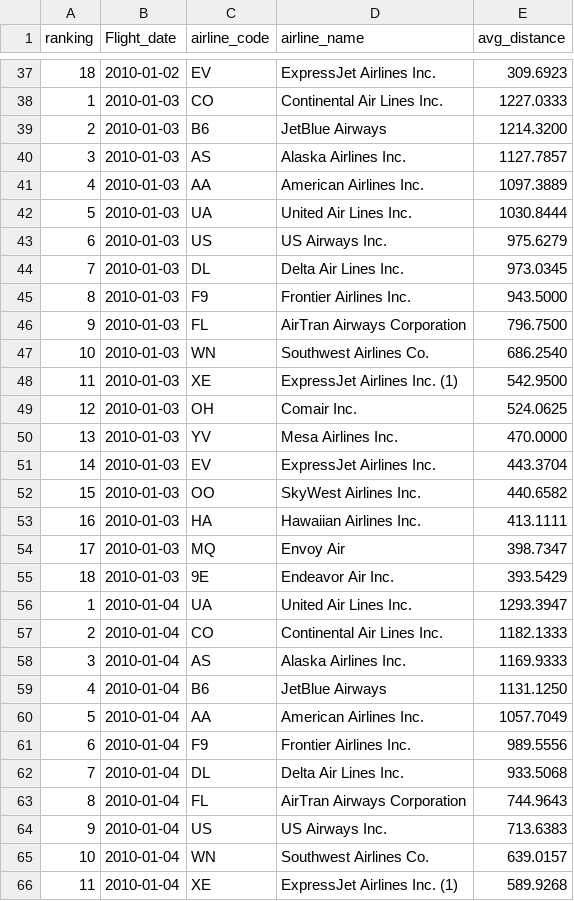
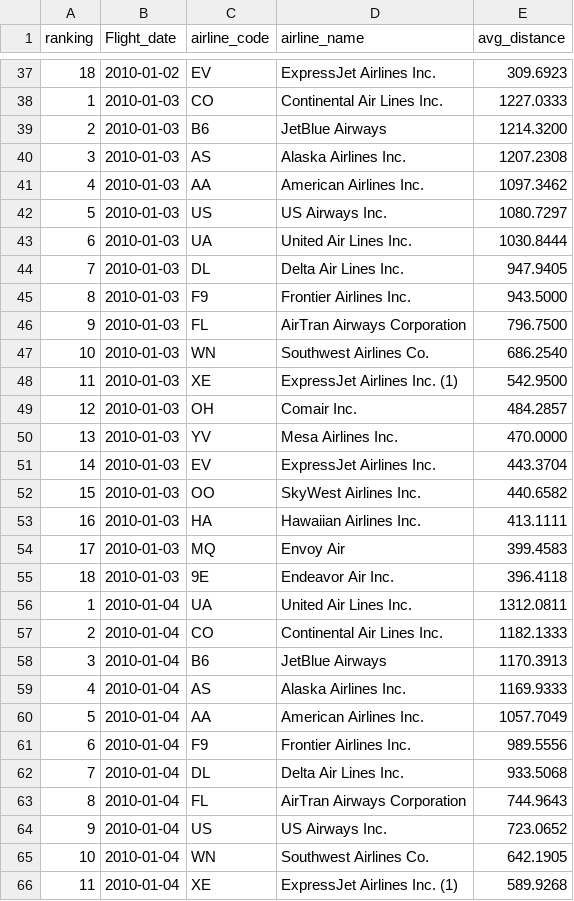
Before and after one commit to Im-TARO/Flights, a CSV file: SQL/Airline_AvgDistance_results.csv, drawn as a sheet; only a part is shown, gaps mark what is left out; the diff covers the shown part only.

```diff
--- a/SQL/Airline_AvgDistance_results.csv
+++ b/SQL/Airline_AvgDistance_results.csv
@@ -39,7 +39,7 @@ ranking,Flight_date,airline_code,airline_name,avg_distance
 2,2010-01-03,B6,JetBlue Airways,1214.3200
-3,2010-01-03,AS,Alaska Airlines Inc.,1127.7857
-4,2010-01-03,AA,American Airlines Inc.,1097.3889
-5,2010-01-03,UA,United Air Lines Inc.,1030.8444
-6,2010-01-03,US,US Airways Inc.,975.6279
-7,2010-01-03,DL,Delta Air Lines Inc.,973.0345
+3,2010-01-03,AS,Alaska Airlines Inc.,1207.2308
+4,2010-01-03,AA,American Airlines Inc.,1097.3462
+5,2010-01-03,US,US Airways Inc.,1080.7297
+6,2010-01-03,UA,United Air Lines Inc.,1030.8444
+7,2010-01-03,DL,Delta Air Lines Inc.,947.9405
 8,2010-01-03,F9,Frontier Airlines Inc.,943.5000
@@ -48,3 +48,3 @@ ranking,Flight_date,airline_code,airline_name,avg_distance
 11,2010-01-03,XE,ExpressJet Airlines Inc. (1),542.9500
-12,2010-01-03,OH,Comair Inc.,524.0625
+12,2010-01-03,OH,Comair Inc.,484.2857
 13,2010-01-03,YV,Mesa Airlines Inc.,470.0000
@@ -53,8 +53,8 @@ ranking,Flight_date,airline_code,airline_name,avg_distance
 16,2010-01-03,HA,Hawaiian Airlines Inc.,413.1111
-17,2010-01-03,MQ,Envoy Air,398.7347
-18,2010-01-03,9E,Endeavor Air Inc.,393.5429
-1,2010-01-04,UA,United Air Lines Inc.,1293.3947
+17,2010-01-03,MQ,Envoy Air,399.4583
+18,2010-01-03,9E,Endeavor Air Inc.,396.4118
+1,2010-01-04,UA,United Air Lines Inc.,1312.0811
 2,2010-01-04,CO,Continental Air Lines Inc.,1182.1333
-3,2010-01-04,AS,Alaska Airlines Inc.,1169.9333
-4,2010-01-04,B6,JetBlue Airways,1131.1250
+3,2010-01-04,B6,JetBlue Airways,1170.3913
+4,2010-01-04,AS,Alaska Airlines Inc.,1169.9333
 5,2010-01-04,AA,American Airlines Inc.,1057.7049
@@ -63,4 +63,4 @@ ranking,Flight_date,airline_code,airline_name,avg_distance
 8,2010-01-04,FL,AirTran Airways Corporation,744.9643
-9,2010-01-04,US,US Airways Inc.,713.6383
-10,2010-01-04,WN,Southwest Airlines Co.,639.0157
+9,2010-01-04,US,US Airways Inc.,723.0652
+10,2010-01-04,WN,Southwest Airlines Co.,642.1905
 11,2010-01-04,XE,ExpressJet Airlines Inc. (1),589.9268
```
Also changed, not shown: 3 added rows, 3 removed rows and 124 edited cells elsewhere in this file, SQL/Airline_AvgArrivalDelay_results.csv, SQL/Airline_AvgDepatureDelay_results.csv, 13 other files.
